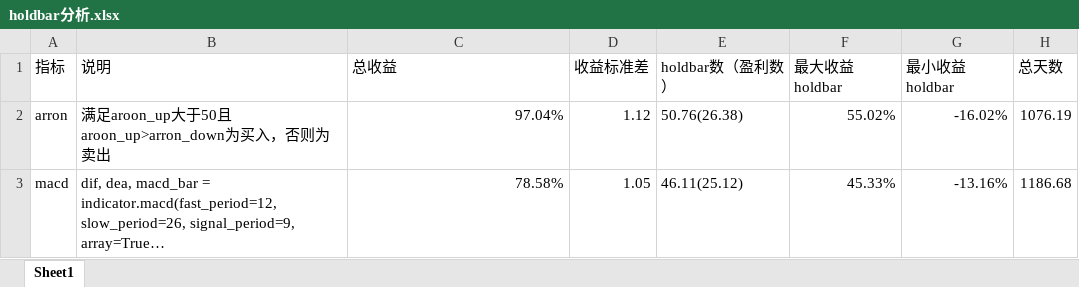
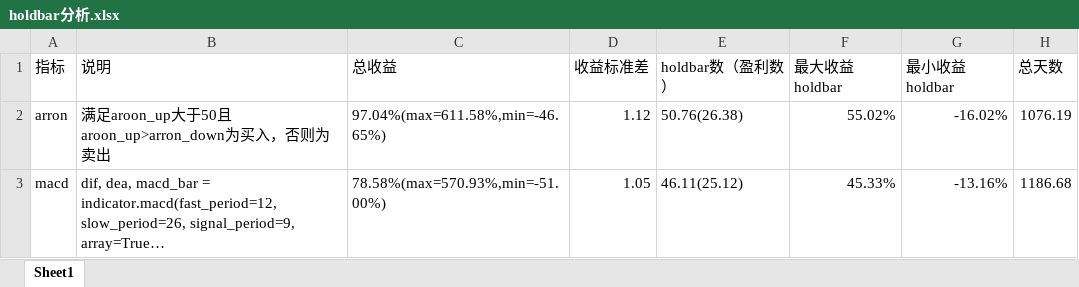
Before and after one commit to lokier/earnmi, an Excel workbook: vnpy/earnmi_demo/strategy_demo/holdbars/holdbar分析.xlsx, sheet Sheet1, drawn as a sheet; long unchanged cells end in …; values as stored, in another font and other column widths than the file's, no borders; the diff names each change by its address in the sheet, - before the commit and + after, or states it on an @@ line.

```diff
--- a/vnpy/earnmi_demo/strategy_demo/holdbars/holdbar分析.xlsx (sheet Sheet1)
+++ b/vnpy/earnmi_demo/strategy_demo/holdbars/holdbar分析.xlsx (sheet Sheet1)
-C2 (总收益): 97.04%
+C2 (总收益): 97.04%(max=611.58%,min=-46.65%)
-C3 (总收益): 78.58%
+C3 (总收益): 78.58%(max=570.93%,min=-51.00%)
```
Also changed, not shown: 1 other file.
